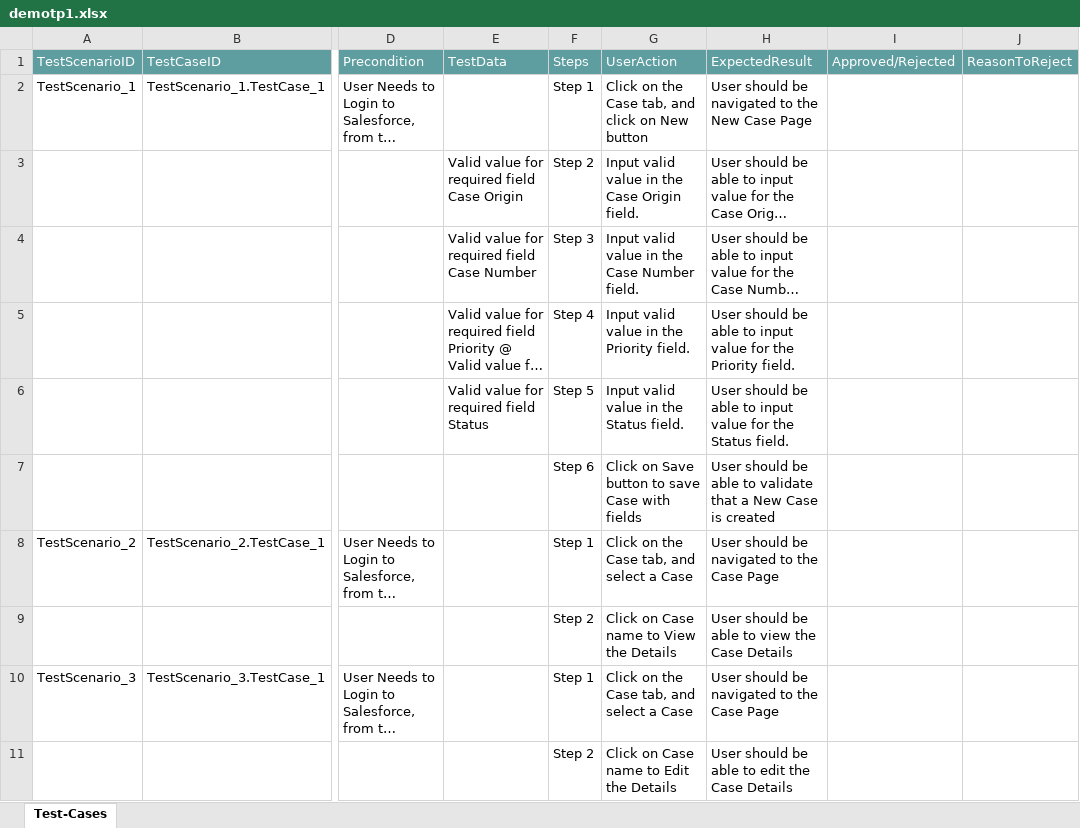
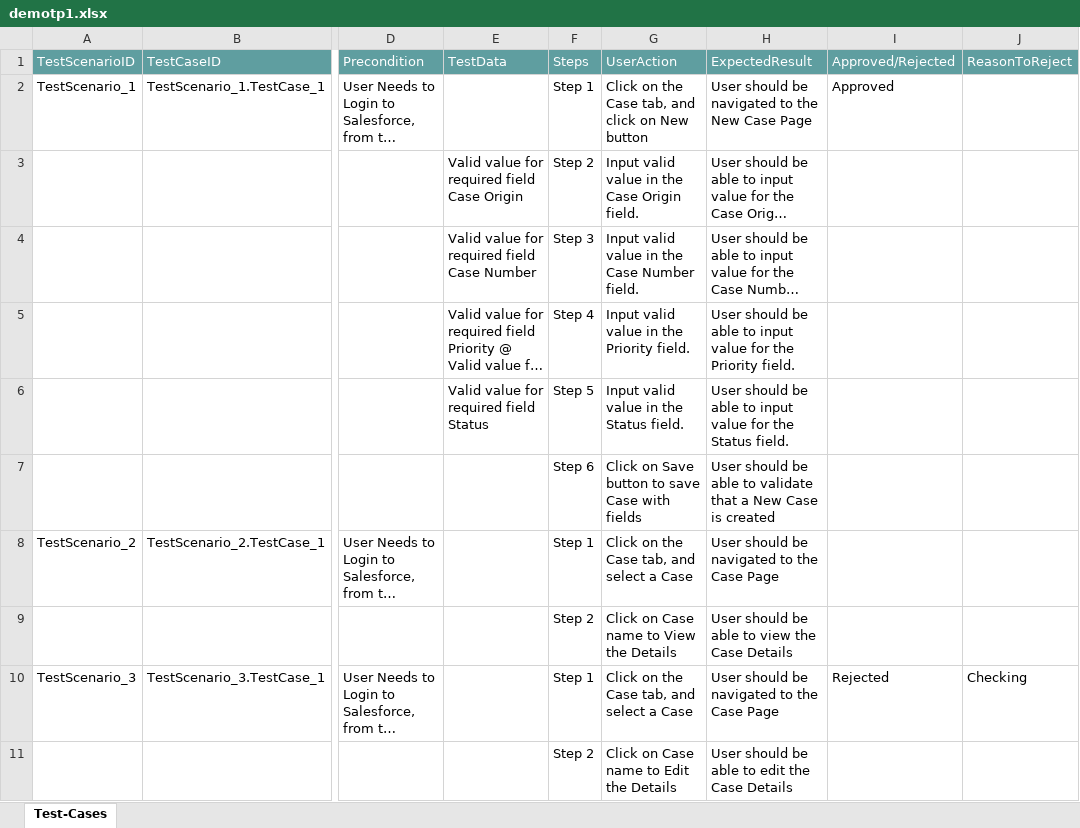
Before and after one commit to ShaikMohamedIrfan/Test1, an Excel workbook: demotp1.xlsx, sheet Test-Cases, drawn as a sheet; only a part is shown, gaps mark what is left out; long unchanged cells end in …; values as stored, in another font and other column widths than the file's, no borders; table styles not drawn; the diff names each change by its address in the sheet, - before the commit and + after, or states it on an @@ line.

Commit message:
Add files via upload

```diff
--- a/demotp1.xlsx (sheet Test-Cases)
+++ b/demotp1.xlsx (sheet Test-Cases)
-I2 (Approved/Rejected): (empty)
+I2 (Approved/Rejected): Approved
-I10 (Approved/Rejected): (empty)
+I10 (Approved/Rejected): Rejected
-J10 (ReasonToReject): (empty)
+J10 (ReasonToReject): Checking
```
